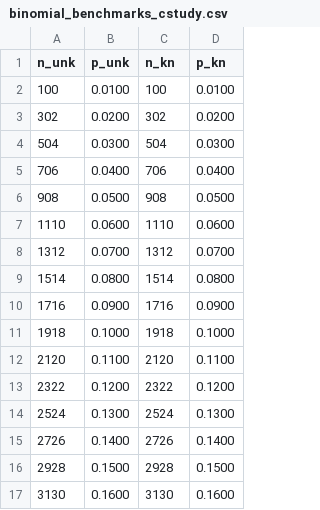
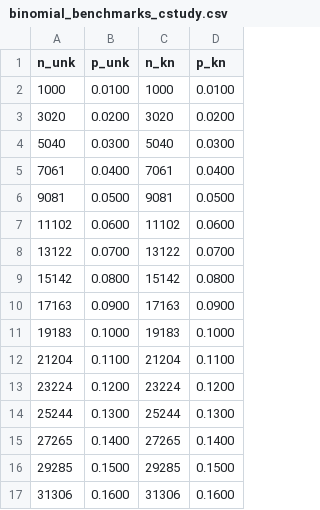
Before and after one commit to uddaloksarkar/lachesis, a CSV file: benchmarks/binomial_benchmarks_cstudy.csv, drawn as a sheet; only a part is shown; the diff covers the shown part only.

```diff
--- a/benchmarks/binomial_benchmarks_cstudy.csv
+++ b/benchmarks/binomial_benchmarks_cstudy.csv
@@ -1,17 +1,17 @@
 n_unk,p_unk,n_kn,p_kn
-100,0.0100,100,0.0100
-302,0.0200,302,0.0200
-504,0.0300,504,0.0300
-706,0.0400,706,0.0400
-908,0.0500,908,0.0500
-1110,0.0600,1110,0.0600
-1312,0.0700,1312,0.0700
-1514,0.0800,1514,0.0800
-1716,0.0900,1716,0.0900
-1918,0.1000,1918,0.1000
-2120,0.1100,2120,0.1100
-2322,0.1200,2322,0.1200
-2524,0.1300,2524,0.1300
-2726,0.1400,2726,0.1400
-2928,0.1500,2928,0.1500
-3130,0.1600,3130,0.1600
+1000,0.0100,1000,0.0100
+3020,0.0200,3020,0.0200
+5040,0.0300,5040,0.0300
+7061,0.0400,7061,0.0400
+9081,0.0500,9081,0.0500
+11102,0.0600,11102,0.0600
+13122,0.0700,13122,0.0700
+15142,0.0800,15142,0.0800
+17163,0.0900,17163,0.0900
+19183,0.1000,19183,0.1000
+21204,0.1100,21204,0.1100
+23224,0.1200,23224,0.1200
+25244,0.1300,25244,0.1300
+27265,0.1400,27265,0.1400
+29285,0.1500,29285,0.1500
+31306,0.1600,31306,0.1600
```
Also changed, not shown: 68 edited cells elsewhere in this file, 6 other files.
